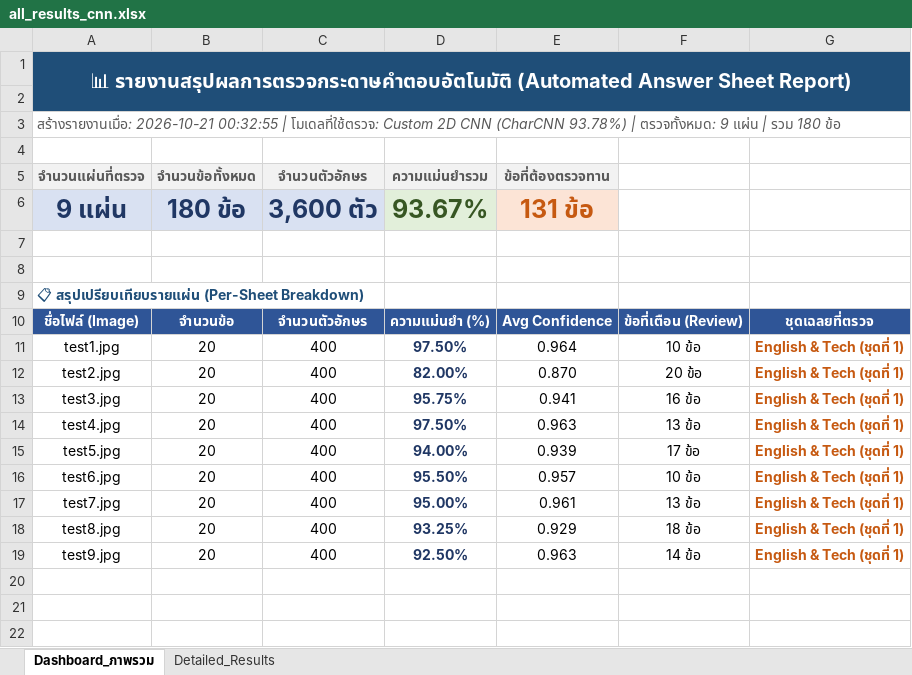
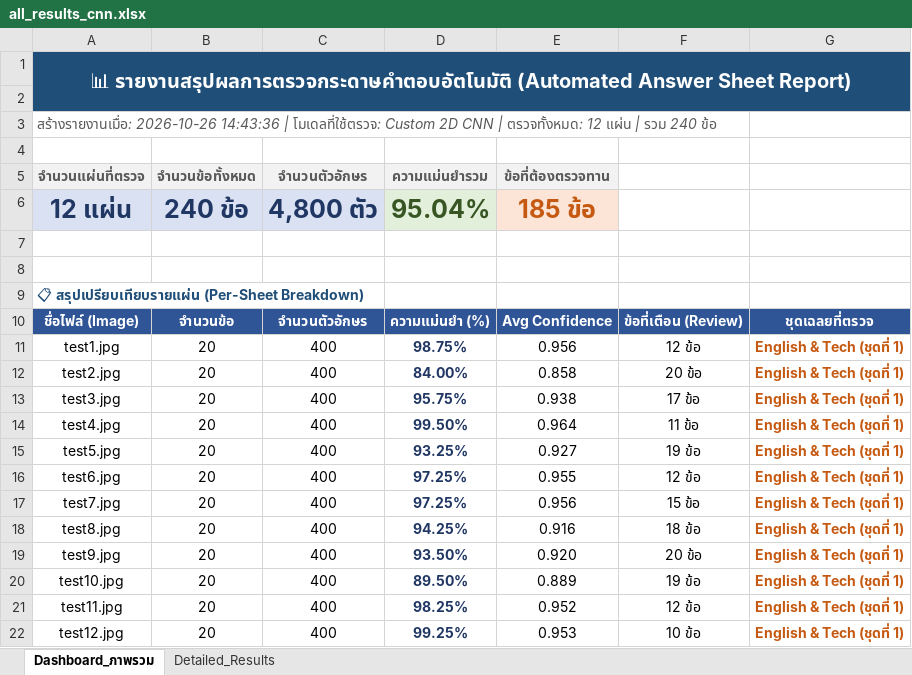
Before and after one commit to 67160213-ux/Project_CV, an Excel workbook: outputs/results/all_results_cnn.xlsx, sheet Dashboard_ภาพรวม, drawn as a sheet; values as stored, in another font and other column widths than the file's, no borders; removed rows and columns are numbered as before the commit, all else as after; the diff names each change by its address in the sheet, - before the commit and + after, or states it on an @@ line.

Commit message:
feat: expand benchmark to 12 sheets (95.12% Super-Ensemble) and organize project files
- Update char_classifier.pkl to 17MB Dual-Ensemble model (93.04%)
- Fix Excel export and auto-route reports for all 3 models:
  * all_results.xlsx (Super-Ensemble 95.12%)
  * all_results_ensemble.xlsx (Dual-Ensemble MLP 93.04%)
  * all_results_cnn.xlsx (Custom 2D CNN 95.04%)
- Complete 12-sheet test benchmark (including test11 and test12)
- Add create_guided_templates.py and printable templates in templete/
- Organize project documentation and move pdf_text.txt to docs/
- Clean up redundant temporary visual artifacts

```diff
--- a/outputs/results/all_results_cnn.xlsx (sheet Dashboard_ภาพรวม)
+++ b/outputs/results/all_results_cnn.xlsx (sheet Dashboard_ภาพรวม)
-A3 (จำนวนแผ่นที่ตรวจ): สร้างรายงานเมื่อ: 2026-10-21 00:32:55 | โมเดลที่ใช้ตรวจ: Custom 2D CNN (CharCNN 93.78%) | ตรวจทั้งหมด: 9 แผ่น | รวม 180 ข้อ
+A3 (จำนวนแผ่นที่ตรวจ): สร้างรายงานเมื่อ: 2026-10-26 14:43:36 | โมเดลที่ใช้ตรวจ: Custom 2D CNN | ตรวจทั้งหมด: 12 แผ่น | รวม 240 ข้อ
-row 6: 9 แผ่น | 180 ข้อ | 3,600 ตัว | 93.67% | 131 ข้อ
+row 6: 12 แผ่น | 240 ข้อ | 4,800 ตัว | 95.04% | 185 ข้อ
-D11 (ความแม่นยำรวม): 97.50%
+D11 (ความแม่นยำรวม): 98.75%
-E11 (ข้อที่ต้องตรวจทาน): 0.964
+E11 (ข้อที่ต้องตรวจทาน): 0.956
-F11: 10 ข้อ
+F11: 12 ข้อ
-D12 (ความแม่นยำรวม): 82.00%
+D12 (ความแม่นยำรวม): 84.00%
-E12 (ข้อที่ต้องตรวจทาน): 0.870
+E12 (ข้อที่ต้องตรวจทาน): 0.858
-E13 (ข้อที่ต้องตรวจทาน): 0.941
+E13 (ข้อที่ต้องตรวจทาน): 0.938
-F13: 16 ข้อ
+F13: 17 ข้อ
-D14 (ความแม่นยำรวม): 97.50%
+D14 (ความแม่นยำรวม): 99.50%
-E14 (ข้อที่ต้องตรวจทาน): 0.963
+E14 (ข้อที่ต้องตรวจทาน): 0.964
-F14: 13 ข้อ
+F14: 11 ข้อ
-D15 (ความแม่นยำรวม): 94.00%
+D15 (ความแม่นยำรวม): 93.25%
-E15 (ข้อที่ต้องตรวจทาน): 0.939
+E15 (ข้อที่ต้องตรวจทาน): 0.927
-F15: 17 ข้อ
+F15: 19 ข้อ
-D16 (ความแม่นยำรวม): 95.50%
+D16 (ความแม่นยำรวม): 97.25%
-E16 (ข้อที่ต้องตรวจทาน): 0.957
+E16 (ข้อที่ต้องตรวจทาน): 0.955
-F16: 10 ข้อ
+F16: 12 ข้อ
-D17 (ความแม่นยำรวม): 95.00%
+D17 (ความแม่นยำรวม): 97.25%
-E17 (ข้อที่ต้องตรวจทาน): 0.961
+E17 (ข้อที่ต้องตรวจทาน): 0.956
-F17: 13 ข้อ
+F17: 15 ข้อ
-D18 (ความแม่นยำรวม): 93.25%
+D18 (ความแม่นยำรวม): 94.25%
-E18 (ข้อที่ต้องตรวจทาน): 0.929
+E18 (ข้อที่ต้องตรวจทาน): 0.916
-D19 (ความแม่นยำรวม): 92.50%
+D19 (ความแม่นยำรวม): 93.50%
-E19 (ข้อที่ต้องตรวจทาน): 0.963
+E19 (ข้อที่ต้องตรวจทาน): 0.920
-F19: 14 ข้อ
+F19: 20 ข้อ
+row 20: test10.jpg | 20 | 400 | 89.50% | 0.889 | 19 ข้อ | English & Tech (ชุดที่ 1)
+row 21: test11.jpg | 20 | 400 | 98.25% | 0.952 | 12 ข้อ | English & Tech (ชุดที่ 1)
+row 22: test12.jpg | 20 | 400 | 99.25% | 0.953 | 10 ข้อ | English & Tech (ชุดที่ 1)
```
Also changed, not shown: sheet Detailed_Results, outputs/results/all_results.xlsx, outputs/results/all_results_ensemble.xlsx, 53 other files.
